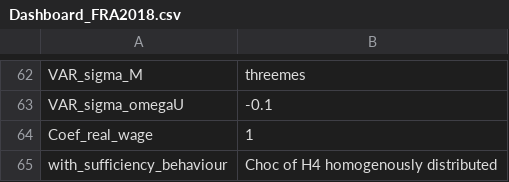
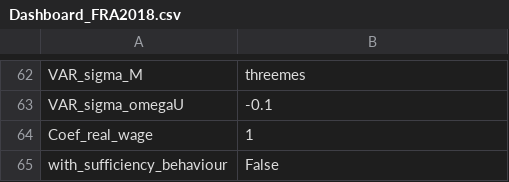
Before and after one commit to CIRED/IMACLIM-Country, a CSV file: study_frames/study_frames_FRA2018/Dashboard_FRA2018.csv, drawn as a sheet; only a part is shown, gaps mark what is left out.

```diff
--- a/study_frames/study_frames_FRA2018/Dashboard_FRA2018.csv
+++ b/study_frames/study_frames_FRA2018/Dashboard_FRA2018.csv
@@ -64,2 +64,2 @@ VAR_sigma_omegaU;-0.1
 Coef_real_wage;1
-with_sufficiency_behaviour;Choc of H4 homogenously distributed
+with_sufficiency_behaviour;False
```
Also changed, not shown: 5 other files.
